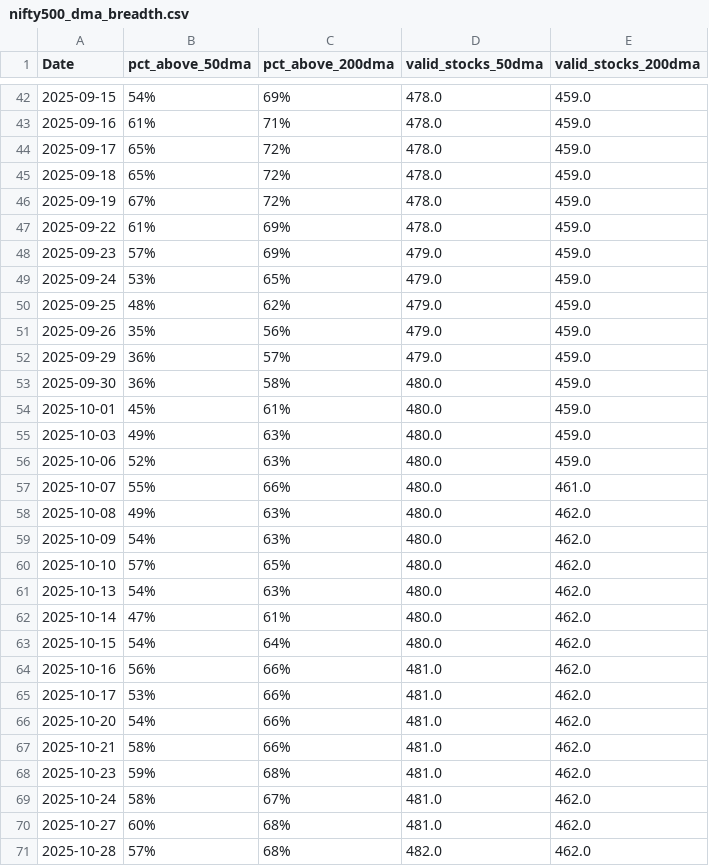
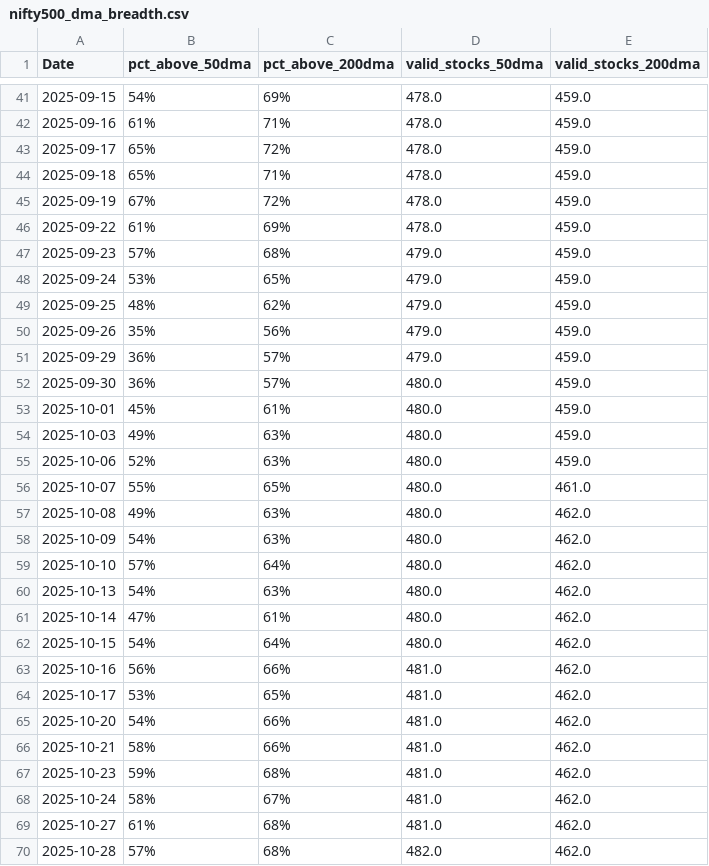
Before and after one commit to CS26-ST/Nifty-dma-breadth, a CSV file: output/nifty500_dma_breadth.csv, drawn as a sheet; only a part is shown, gaps mark what is left out; the diff covers the shown part only.

```diff
--- a/output/nifty500_dma_breadth.csv
+++ b/output/nifty500_dma_breadth.csv
@@ -44,6 +43,6 @@ Date,pct_above_50dma,pct_above_200dma,valid_stocks_50dma,valid_stocks_200dma
 2025-09-17,65%,72%,478.0,459.0
-2025-09-18,65%,72%,478.0,459.0
+2025-09-18,65%,71%,478.0,459.0
 2025-09-19,67%,72%,478.0,459.0
 2025-09-22,61%,69%,478.0,459.0
-2025-09-23,57%,69%,479.0,459.0
+2025-09-23,57%,68%,479.0,459.0
 2025-09-24,53%,65%,479.0,459.0
@@ -52,3 +51,3 @@ Date,pct_above_50dma,pct_above_200dma,valid_stocks_50dma,valid_stocks_200dma
 2025-09-29,36%,57%,479.0,459.0
-2025-09-30,36%,58%,480.0,459.0
+2025-09-30,36%,57%,480.0,459.0
 2025-10-01,45%,61%,480.0,459.0
@@ -56,6 +55,6 @@ Date,pct_above_50dma,pct_above_200dma,valid_stocks_50dma,valid_stocks_200dma
 2025-10-06,52%,63%,480.0,459.0
-2025-10-07,55%,66%,480.0,461.0
+2025-10-07,55%,65%,480.0,461.0
 2025-10-08,49%,63%,480.0,462.0
 2025-10-09,54%,63%,480.0,462.0
-2025-10-10,57%,65%,480.0,462.0
+2025-10-10,57%,64%,480.0,462.0
 2025-10-13,54%,63%,480.0,462.0
@@ -64,3 +63,3 @@ Date,pct_above_50dma,pct_above_200dma,valid_stocks_50dma,valid_stocks_200dma
 2025-10-16,56%,66%,481.0,462.0
-2025-10-17,53%,66%,481.0,462.0
+2025-10-17,53%,65%,481.0,462.0
 2025-10-20,54%,66%,481.0,462.0
@@ -69,3 +68,3 @@ Date,pct_above_50dma,pct_above_200dma,valid_stocks_50dma,valid_stocks_200dma
 2025-10-24,58%,67%,481.0,462.0
-2025-10-27,60%,68%,481.0,462.0
+2025-10-27,61%,68%,481.0,462.0
 2025-10-28,57%,68%,482.0,462.0
```
Also changed, not shown: 1 added row, 1 removed row and 59 edited cells elsewhere in this file, 2 other files.
